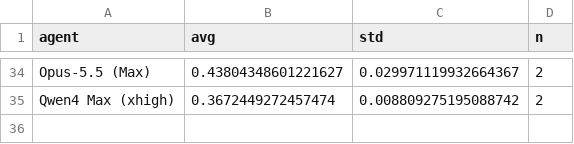
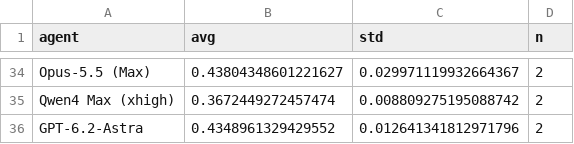
Before and after one commit to aisa-group/posttrainbench-website, a CSV file: data/v1.2/single_metrics_aggregated.csv, drawn as a sheet; only a part is shown, gaps mark what is left out; the diff names each change by its address in the sheet, - before the commit and + after, or states it on an @@ line.

```diff
--- a/data/v1.2/single_metrics_aggregated.csv
+++ b/data/v1.2/single_metrics_aggregated.csv
+row 36: GPT-6.2-Astra | 0.4348961329429552 | 0.012641341812971796 | 2
```
Also changed, not shown: data/v1.2/aggregated_time_overview.csv, data/v1.2/time_aggregated.csv, 9 other files.
